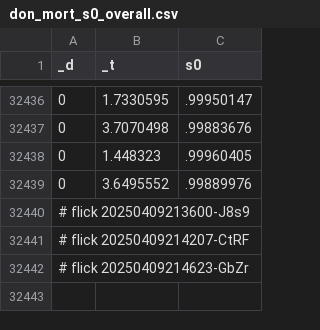
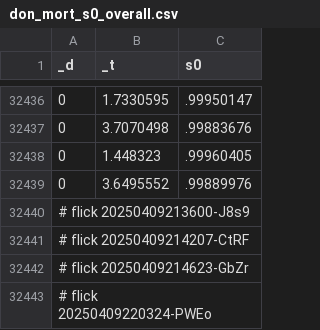
Before and after one commit to abikesa/mole, a CSV file: kitabo/ensi/testbin/test3/assets/csv/don_mort_s0_overall.csv, drawn as a sheet; only a part is shown, gaps mark what is left out; the diff names each change by its address in the sheet, - before the commit and + after, or states it on an @@ line.

Commit message:
kitabo/ensi/testbin/test3/assets/csv/don_mort_s0_overall.csv

```diff
--- a/kitabo/ensi/testbin/test3/assets/csv/don_mort_s0_overall.csv
+++ b/kitabo/ensi/testbin/test3/assets/csv/don_mort_s0_overall.csv
+row 32443: # flick 20250409220324-PWEo
```
